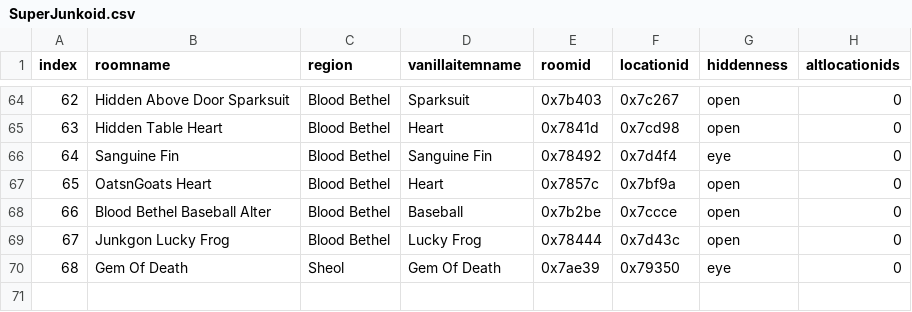
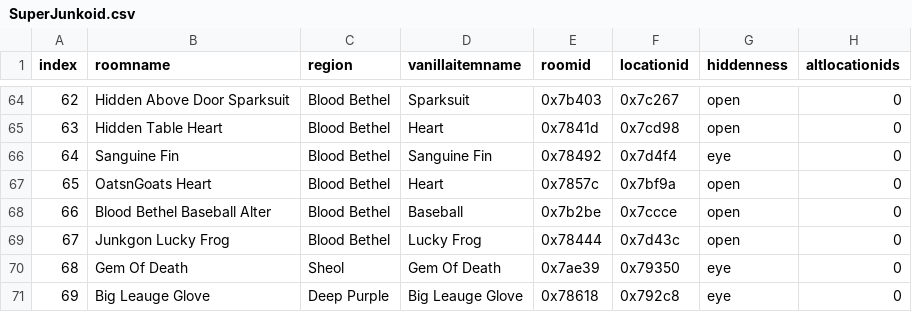
Before and after one commit to Ninjakakes/SuperJunkoidRandomizer, a CSV file: SuperJunkoid.csv, drawn as a sheet; only a part is shown, gaps mark what is left out; the diff names each change by its address in the sheet, - before the commit and + after, or states it on an @@ line.

Commit message:
Added Big League Glove

```diff
--- a/SuperJunkoid.csv
+++ b/SuperJunkoid.csv
+row 71: 69 | Big Leauge Glove | Deep Purple | Big Leauge Glove | 0x78618 | 0x792c8 | eye | 0
```
Also changed, not shown: 3 other files.
